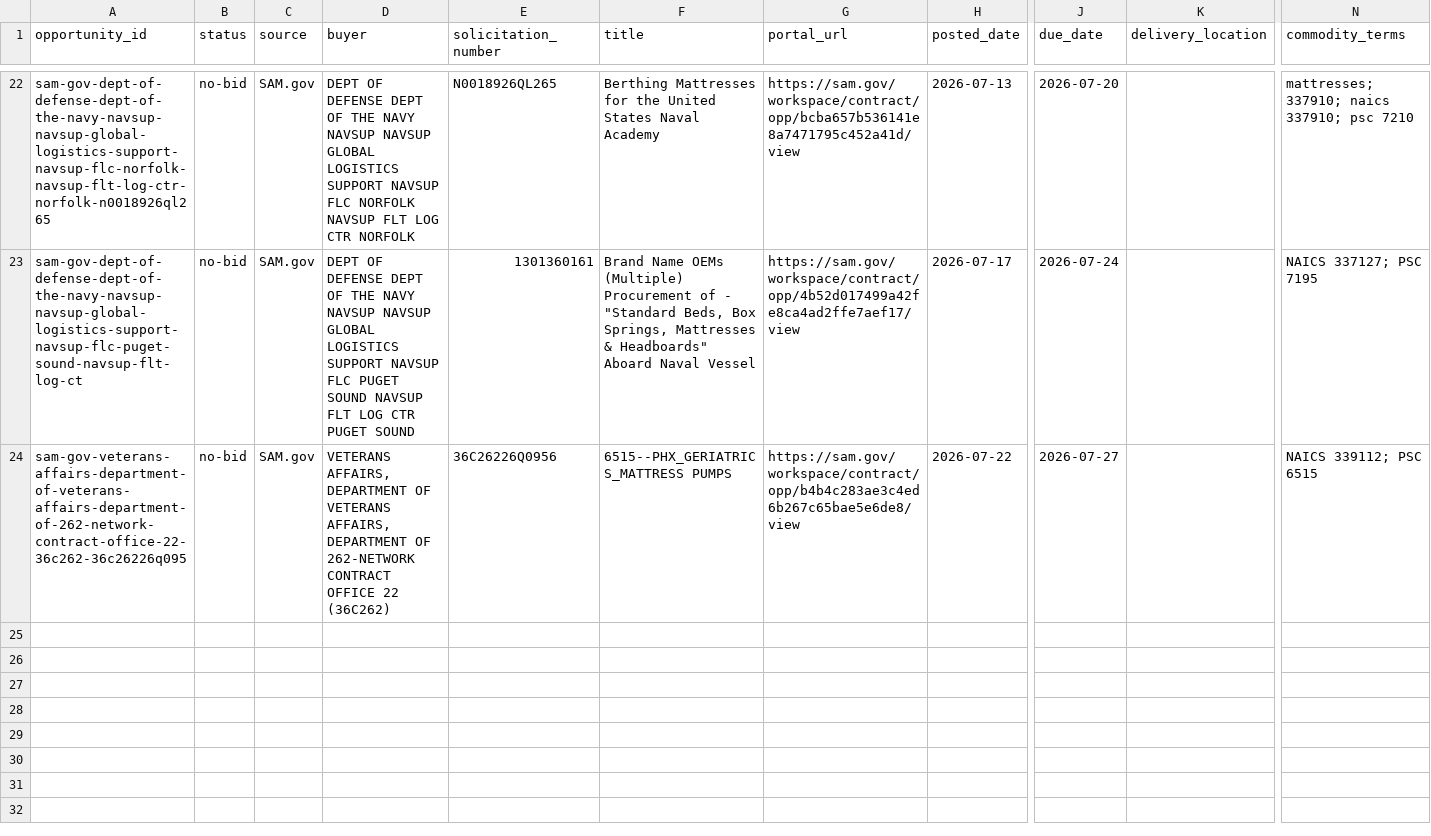
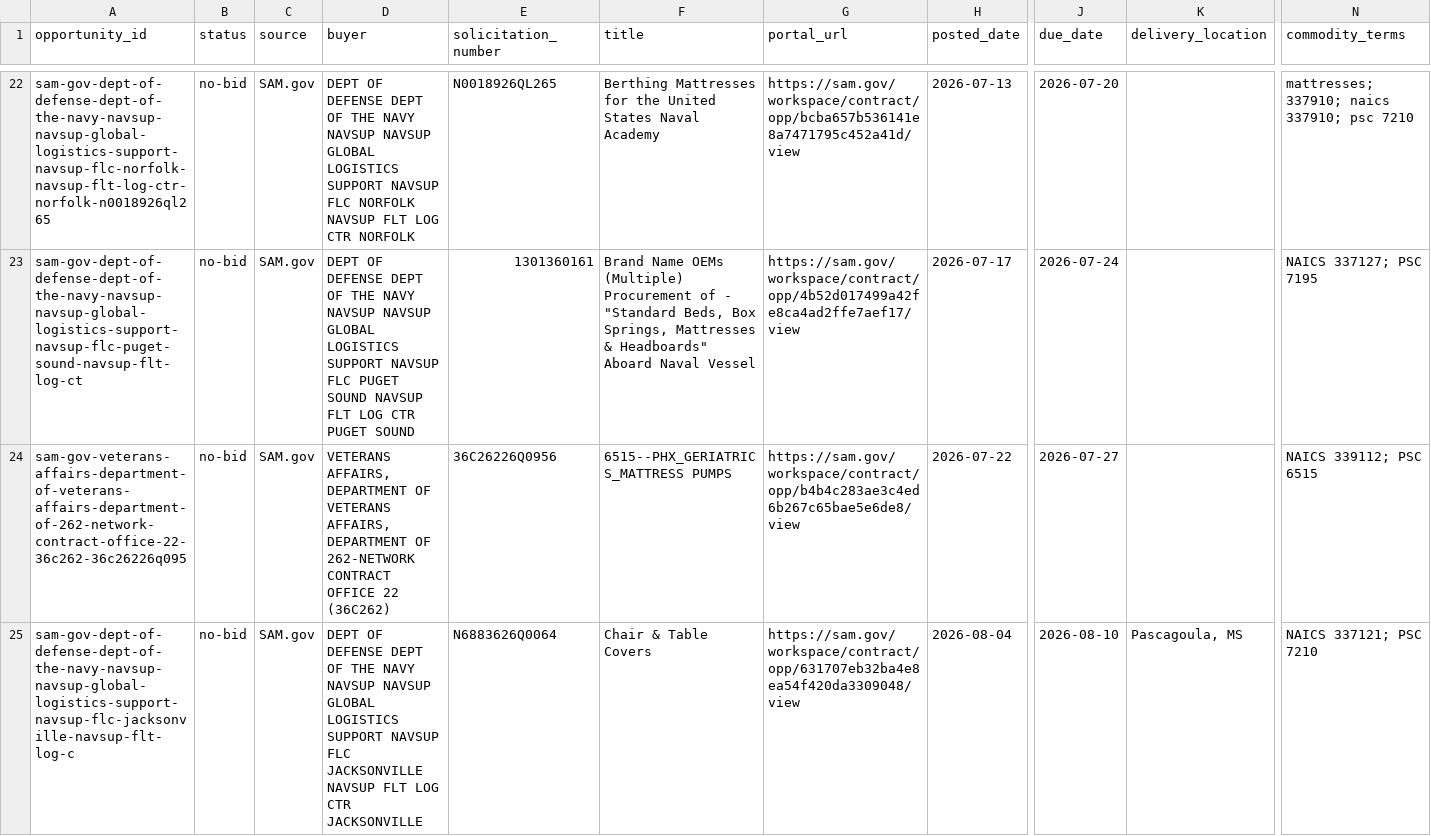
Before and after one commit to beford782/Silverline-Sleep-Procurement, a CSV file: bids/archive/_pipeline_archive.csv, drawn as a sheet; only a part is shown, gaps mark what is left out; rows hold the shown columns only; the diff names each change by its address in the sheet, - before the commit and + after, or states it on an @@ line.

```diff
--- a/bids/archive/_pipeline_archive.csv
+++ b/bids/archive/_pipeline_archive.csv
+row 25: sam-gov-dept-of-defense-dept-of-the-navy-navsup-navsup-global-logistics-support-navsup-flc-jacksonville-navsup-flt-log-c | no-bid | SAM.gov | DEPT OF DEFENSE DEPT OF THE NAVY NAVSUP NAVSUP GLOBAL LOGISTICS SUPPORT NAVSUP FLC JACKSONVILLE NAVSUP FLT LOG CTR JACKSONVILLE | N6883626Q0064 | Chair & Table Covers | https://sam.gov/workspace/contract/opp/631707eb32ba4e8ea54f420da3309048/view | 2026-08-04 | 2026-08-10 | Pascagoula, MS | NAICS 337121; PSC 7210
```
Also changed, not shown: bids/active/_pipeline.csv, leads/archive/_lead_radar_archive.csv, 4 other files.
